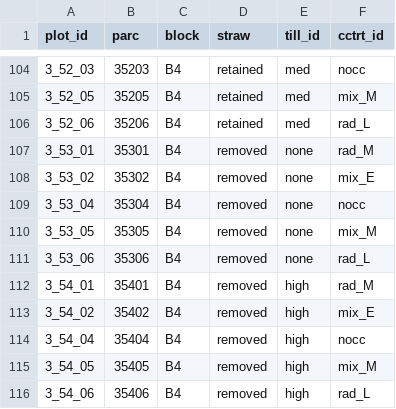
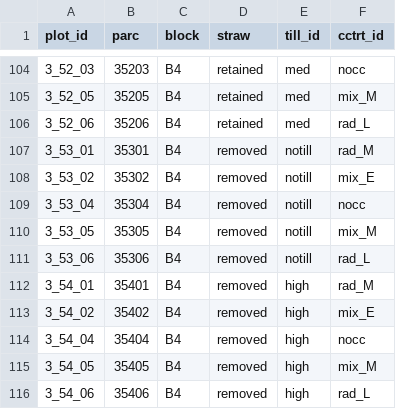
Before and after one commit to vanichols/ghproj_CENTS, a CSV file: data/keys/key_plot.csv, drawn as a sheet; only a part is shown, gaps mark what is left out; the diff covers the shown part only.

```diff
--- a/data/keys/key_plot.csv
+++ b/data/keys/key_plot.csv
@@ -106,7 +106,7 @@ plot_id,parc,block,straw,till_id,cctrt_id
 3_52_06,35206,B4,retained,med,rad_L
-3_53_01,35301,B4,removed,none,rad_M
-3_53_02,35302,B4,removed,none,mix_E
-3_53_04,35304,B4,removed,none,nocc
-3_53_05,35305,B4,removed,none,mix_M
-3_53_06,35306,B4,removed,none,rad_L
+3_53_01,35301,B4,removed,notill,rad_M
+3_53_02,35302,B4,removed,notill,mix_E
+3_53_04,35304,B4,removed,notill,nocc
+3_53_05,35305,B4,removed,notill,mix_M
+3_53_06,35306,B4,removed,notill,rad_L
 3_54_01,35401,B4,removed,high,rad_M
```
Also changed, not shown: 35 edited cells elsewhere in this file, 4 other files.
